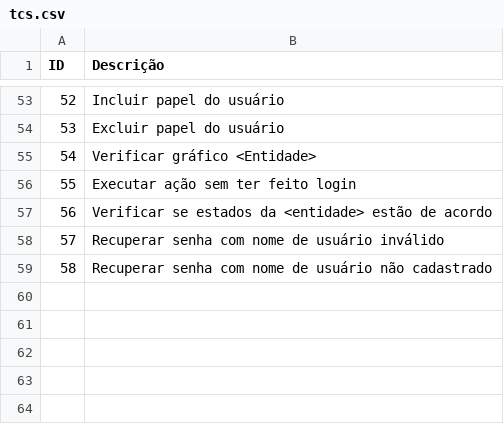
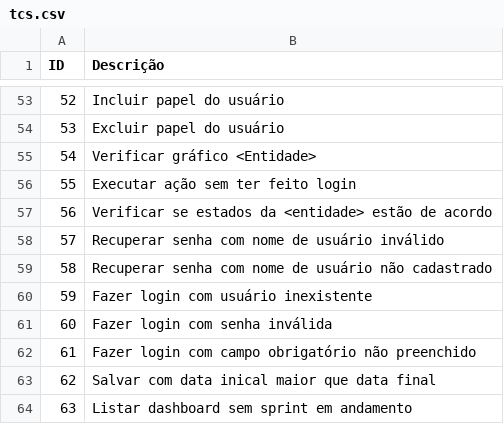
Before and after one commit to edsf80/recommender, a CSV file: data/tcs.csv, drawn as a sheet; only a part is shown, gaps mark what is left out; the diff names each change by its address in the sheet, - before the commit and + after, or states it on an @@ line.

```diff
--- a/data/tcs.csv
+++ b/data/tcs.csv
+row 60: 59 | Fazer login com usuário inexistente
+row 61: 60 | Fazer login com senha inválida
+row 62: 61 | Fazer login com campo obrigatório não preenchido
+row 63: 62 | Salvar com data inical maior que data final
+row 64: 63 | Listar dashboard sem sprint em andamento
```
Also changed, not shown: data/newUSs.csv, 9 other files.
